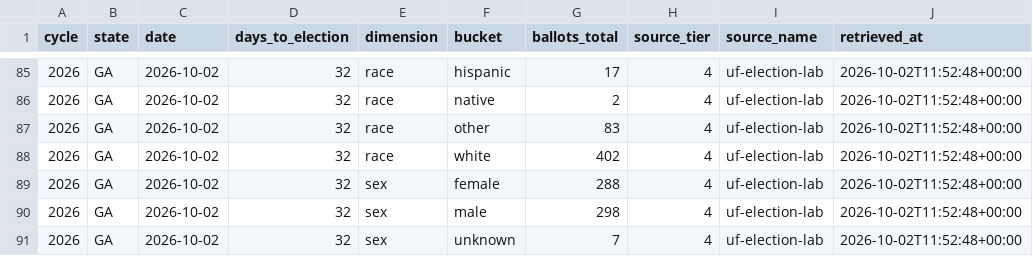
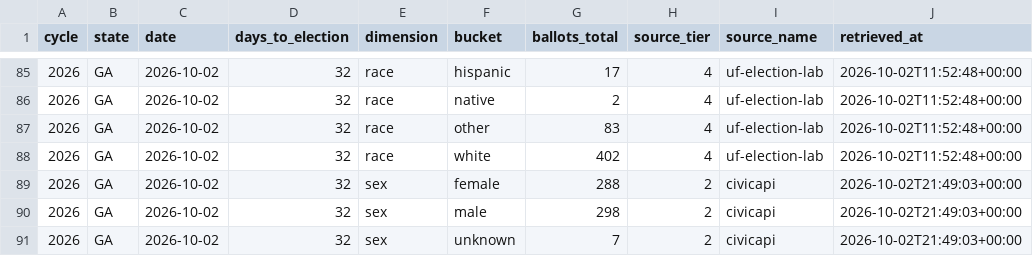
Before and after one commit to ElectIndex/26_early_vote, a CSV file: output/demo/ga.csv, drawn as a sheet; only a part is shown, gaps mark what is left out.

```diff
--- a/output/demo/ga.csv
+++ b/output/demo/ga.csv
@@ -88,4 +88,4 @@ cycle,state,date,days_to_election,dimension,bucket,ballots_total,source_tier,sou
 2026,GA,2026-10-02,32,race,white,402,4,uf-election-lab,2026-10-02T11:52:48+00:00
-2026,GA,2026-10-02,32,sex,female,288,4,uf-election-lab,2026-10-02T11:52:48+00:00
-2026,GA,2026-10-02,32,sex,male,298,4,uf-election-lab,2026-10-02T11:52:48+00:00
-2026,GA,2026-10-02,32,sex,unknown,7,4,uf-election-lab,2026-10-02T11:52:48+00:00
+2026,GA,2026-10-02,32,sex,female,288,2,civicapi,2026-10-02T21:49:03+00:00
+2026,GA,2026-10-02,32,sex,male,298,2,civicapi,2026-10-02T21:49:03+00:00
+2026,GA,2026-10-02,32,sex,unknown,7,2,civicapi,2026-10-02T21:49:03+00:00
```
Also changed, not shown: output/counterfactual.csv, output/counties/ga.csv, 7 other files.
